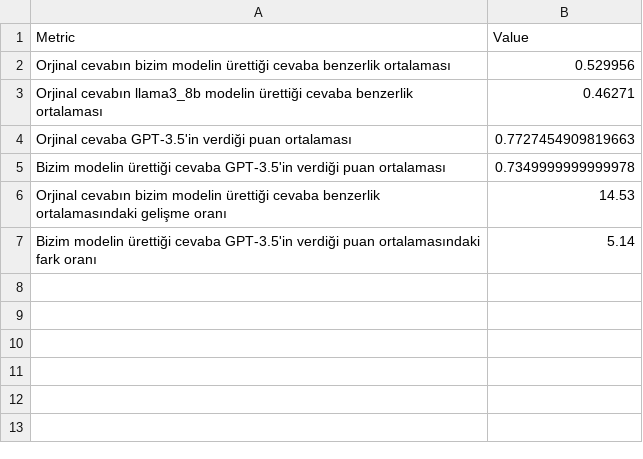
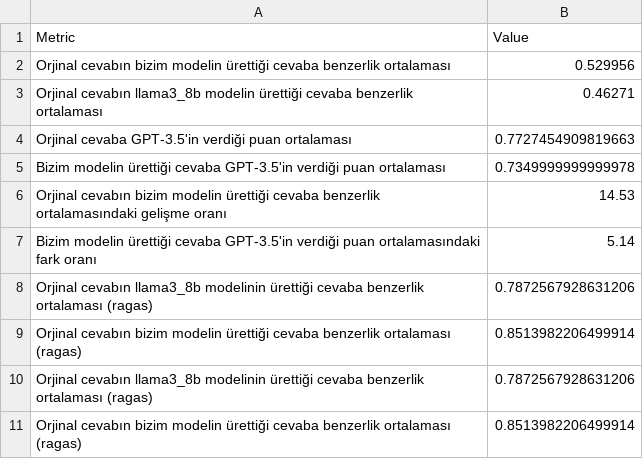
Before and after one commit to malibayram/doktora, a CSV file: skorlama/scores_dict.csv, drawn as a sheet.

Commit message:
Update Turkish stemming notebook and add TUS dataset

```diff
--- a/skorlama/scores_dict.csv
+++ b/skorlama/scores_dict.csv
@@ -7 +7,5 @@ Orjinal cevabın bizim modelin ürettiği cevaba benzerlik ortalamasındaki geli
 Bizim modelin ürettiği cevaba GPT-3.5'in verdiği puan ortalamasındaki fark oranı,5.14
+Orjinal cevabın llama3_8b modelinin ürettiği cevaba benzerlik ortalaması (ragas),0.7872567928631206
+Orjinal cevabın bizim modelin ürettiği cevaba benzerlik ortalaması (ragas),0.8513982206499914
+Orjinal cevabın llama3_8b modelinin ürettiği cevaba benzerlik ortalaması (ragas),0.7872567928631206
+Orjinal cevabın bizim modelin ürettiği cevaba benzerlik ortalaması (ragas),0.8513982206499914
```
Also changed, not shown: skorlama/ragas_score_df.csv, 27 other files.
